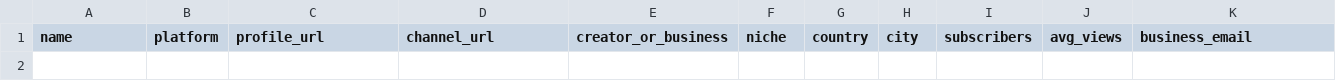
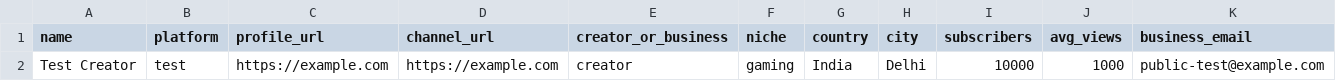
Before and after one commit to vishalshow30-art/lead-automation, a CSV file: public_leads.csv, drawn as a sheet; only a part is shown; rows hold the shown columns only; the diff names each change by its address in the sheet, - before the commit and + after, or states it on an @@ line.

Commit message:
Modify public_leads.csv with new header and test data
Updated header format and added a test lead entry.

```diff
--- a/public_leads.csv
+++ b/public_leads.csv
+row 2: Test Creator | test | https://example.com | https://example.com | creator | gaming | India | Delhi | 10000 | 1000 | public-test@example.com
```
